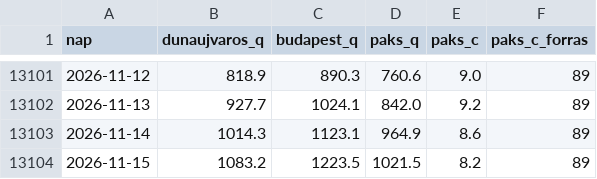
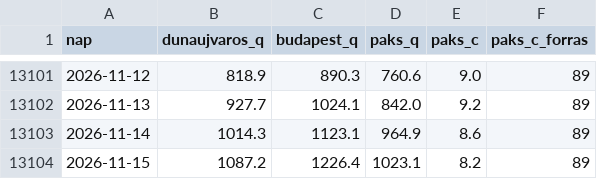
Before and after one commit to lpapp68/basin, a CSV file: archiv/duna_napi.csv, drawn as a sheet; only a part is shown, gaps mark what is left out.

```diff
--- a/archiv/duna_napi.csv
+++ b/archiv/duna_napi.csv
@@ -13103,2 +13103,2 @@ nap,dunaujvaros_q,budapest_q,paks_q,paks_c,paks_c_forras
 2026-11-14,1014.3,1123.1,964.9,8.6,89
-2026-11-15,1083.2,1223.5,1021.5,8.2,89
+2026-11-15,1087.2,1226.4,1023.1,8.2,89
```
Also changed, not shown: archiv/napi.csv, archiv/oras.csv, 2 other files.
